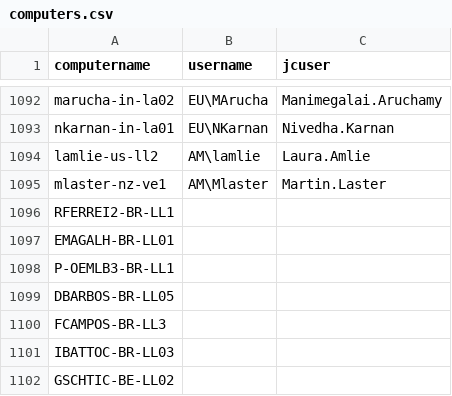
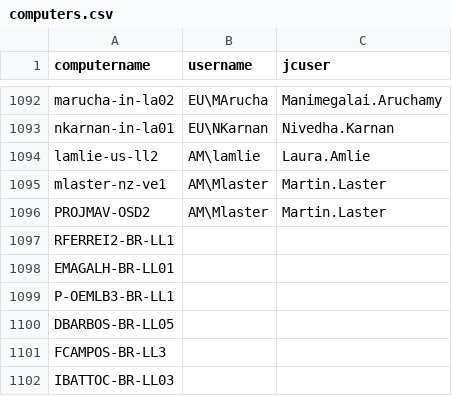
Before and after one commit to AngrySaveFile/Migration, a CSV file: computers.csv, drawn as a sheet; only a part is shown, gaps mark what is left out; the shorter side is filled out with more unchanged rows; the diff names each change by its address in the sheet, - before the commit and + after, or states it on an @@ line.

Commit message:
added projmav to csv file

```diff
--- a/computers.csv
+++ b/computers.csv
+row 1096: PROJMAV-OSD2 | AM\Mlaster | Martin.Laster
```
